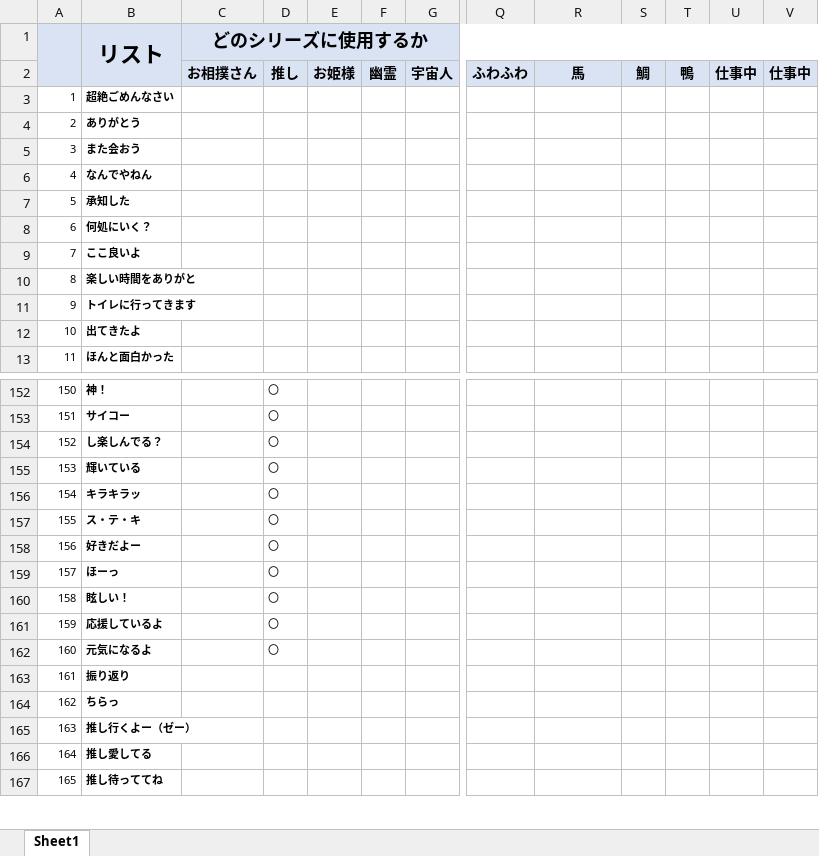
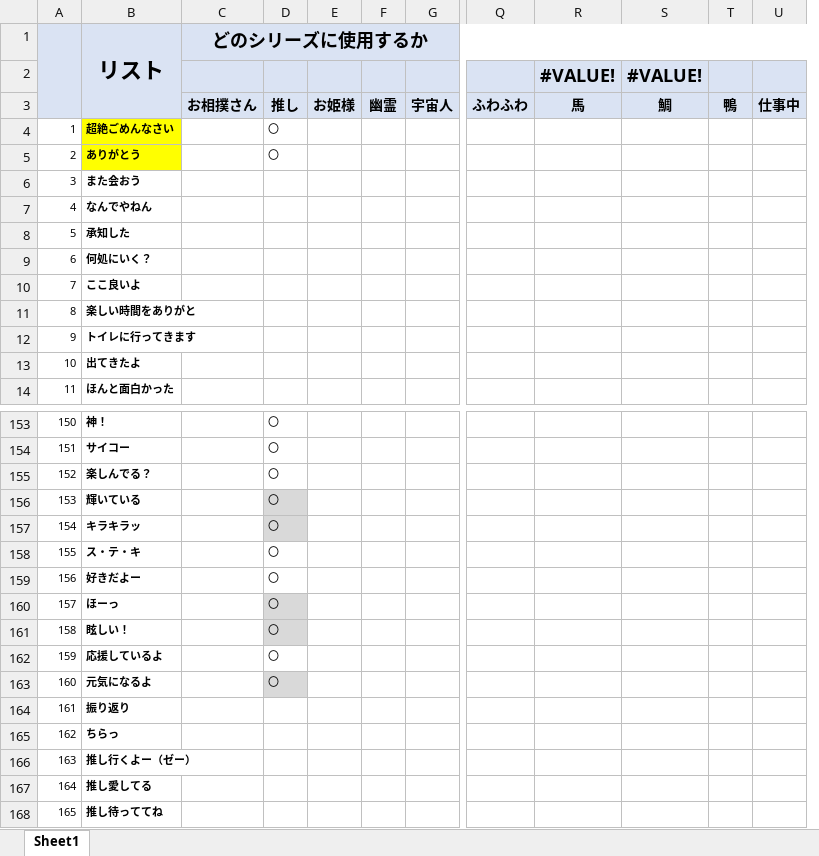
Before and after one commit to picky-web/line, an Excel workbook: シリーズごとのリスト.xlsx, sheet Sheet1, drawn as a sheet; only a part is shown, gaps mark what is left out; values as stored, in another font and other column widths than the file's, no borders; removed rows and columns are numbered as before the commit, all else as after; rows hold the shown columns only; the diff covers the shown part only; the diff names each change by its address in the sheet, - before the commit and + after, or states it on an @@ line.

```diff
--- a/シリーズごとのリスト.xlsx (sheet Sheet1)
+++ b/シリーズごとのリスト.xlsx (sheet Sheet1)
-column S, row 2: 鯛
+column S, row 3: 鯛
-column V, row 2: 仕事中
+row 2:  |  |  |  |  |  |  |  | #VALUE! | #VALUE!
-B4:B5 fill: none
+B4:B5 fill: #FFFF00
-D4:D5: (empty)
+D4:D5: 〇
-B155 (リスト): し楽しんでる？
+B155 (リスト): 楽しんでる？
-D156:D157 fill: none
+D156:D157 fill: #D9D9D9
-D160:D161 fill: none
+D160:D161 fill: #D9D9D9
-D163 fill: none
+D163 fill: #D9D9D9
```
Also changed, not shown: 57 added rows elsewhere in this sheet, charts or pictures, 13 other files.
